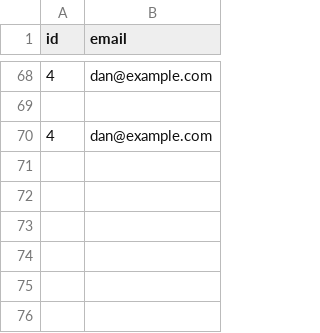
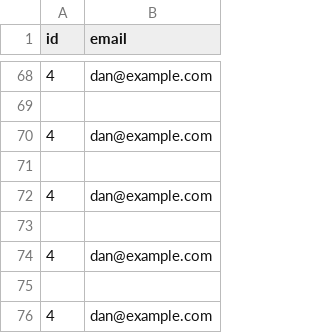
Before and after one commit to MirrorsAndMisdirections/FastFlowTransform, a CSV file: examples/cache_demo/seeds/seed_users.csv, drawn as a sheet; only a part is shown, gaps mark what is left out.

```diff
--- a/examples/cache_demo/seeds/seed_users.csv
+++ b/examples/cache_demo/seeds/seed_users.csv
@@ -70 +70,7 @@ id,email
 4,dan@example.com
+
+4,dan@example.com
+
+4,dan@example.com
+
+4,dan@example.com
```
Also changed, not shown: 2 other files.
